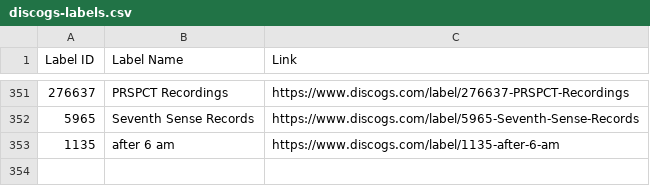
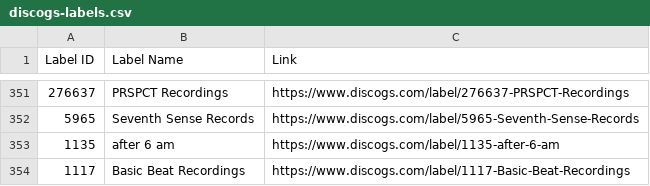
Before and after one commit to mirrorfm/data, a CSV file: discogs-labels.csv, drawn as a sheet; only a part is shown, gaps mark what is left out.

Commit message:
[label] Basic Beat Recordings

```diff
--- a/discogs-labels.csv
+++ b/discogs-labels.csv
@@ -353 +353,2 @@ Label ID, Label Name, Link
 1135, after 6 am, https://www.discogs.com/label/1135-after-6-am
+1117, Basic Beat Recordings, https://www.discogs.com/label/1117-Basic-Beat-Recordings
```
